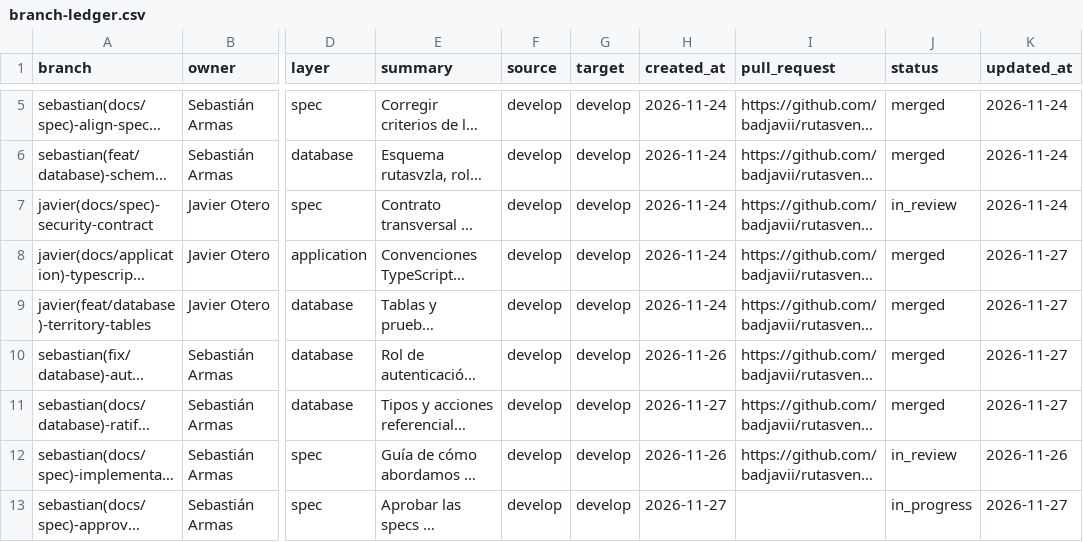
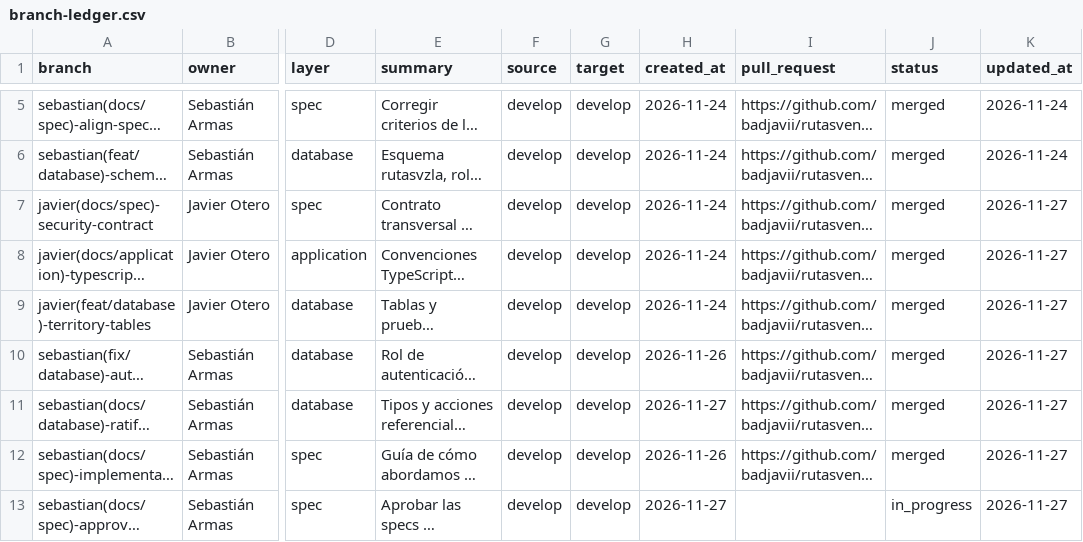
Before and after one commit to badjavii/rutasvenezuela, a CSV file: docs/project/branch-ledger.csv, drawn as a sheet; only a part is shown, gaps mark what is left out; long unchanged cells end in …; the diff names each change by its address in the sheet, - before the commit and + after, or states it on an @@ line.

```diff
--- a/docs/project/branch-ledger.csv
+++ b/docs/project/branch-ledger.csv
-J7 (status): in_review
+J7 (status): merged
-K7 (updated_at): 2026-11-24
+K7 (updated_at): 2026-11-27
-J12 (status): in_review
+J12 (status): merged
-K12 (updated_at): 2026-11-26
+K12 (updated_at): 2026-11-27
```
Also changed, not shown: docs/requirements/traceability-detailed.csv, 9 other files.
